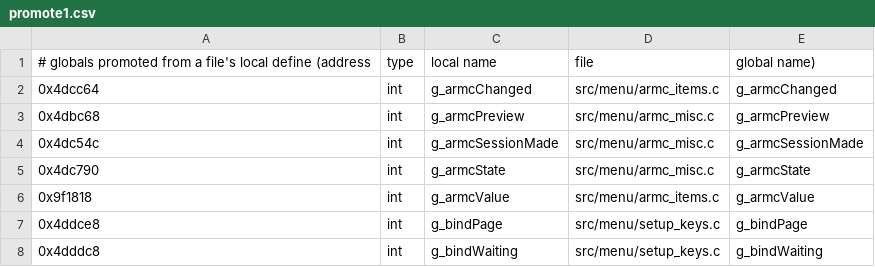
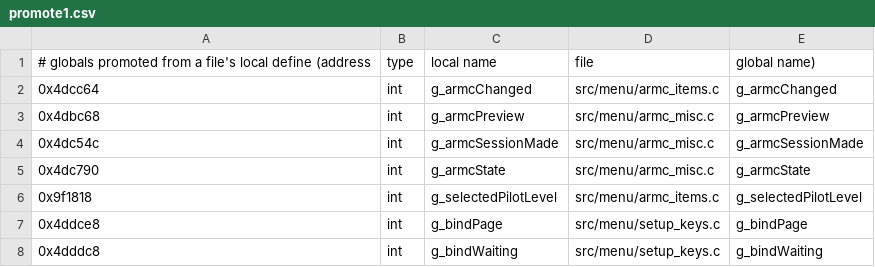
Before and after one commit to sekuza009/axis-recomp, a CSV file: tools/names/promote1.csv, drawn as a sheet; only a part is shown.

```diff
--- a/tools/names/promote1.csv
+++ b/tools/names/promote1.csv
@@ -5,3 +5,3 @@
 0x4dc790,int,g_armcState,src/menu/armc_misc.c,g_armcState
-0x9f1818,int,g_armcValue,src/menu/armc_items.c,g_armcValue
+0x9f1818,int,g_selectedPilotLevel,src/menu/armc_items.c,g_selectedPilotLevel
 0x4ddce8,int,g_bindPage,src/menu/setup_keys.c,g_bindPage
```
Also changed, not shown: tools/names/batch11_rest.csv, tools/names/batch2_logic.csv, 29 other files.
